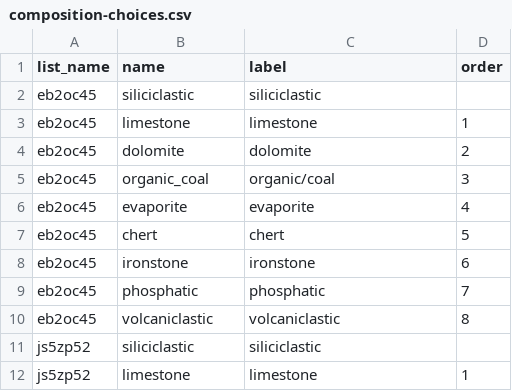
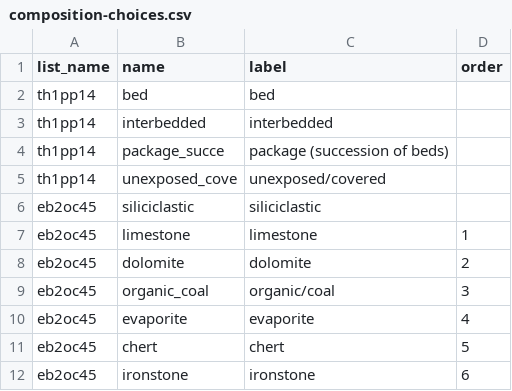
Before and after one commit to StraboSpot/strabo-mobile, a CSV file: www/app/data-models/sed/composition-choices.csv, drawn as a sheet; only a part is shown; the shorter side is filled out with more unchanged rows; the diff names each change by its address in the sheet, - before the commit and + after, or states it on an @@ line.

```diff
--- a/www/app/data-models/sed/composition-choices.csv
+++ b/www/app/data-models/sed/composition-choices.csv
+row 2: th1pp14 | bed | bed
+row 3: th1pp14 | interbedded | interbedded
+row 4: th1pp14 | package_succe | package (succession of beds)
+row 5: th1pp14 | unexposed_cove | unexposed/covered
```
Also changed, not shown: www/app/data-models/sed/composition-survey.csv, www/app/data-models/sed/texture-choices.csv, 1 other file.
